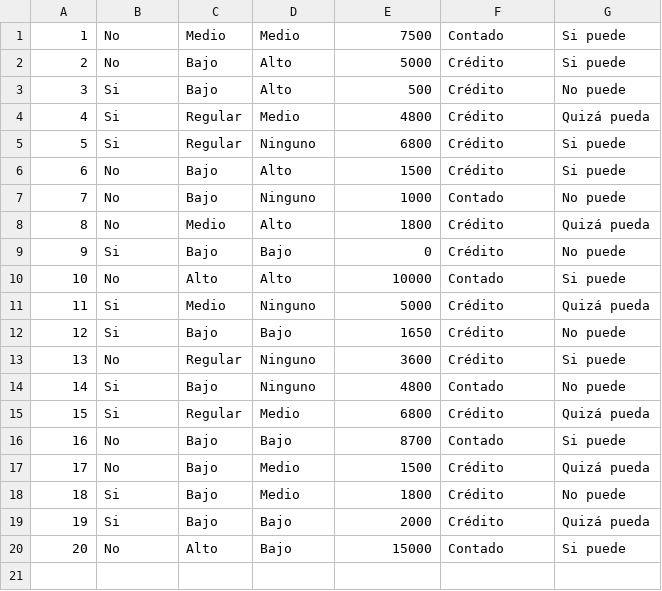
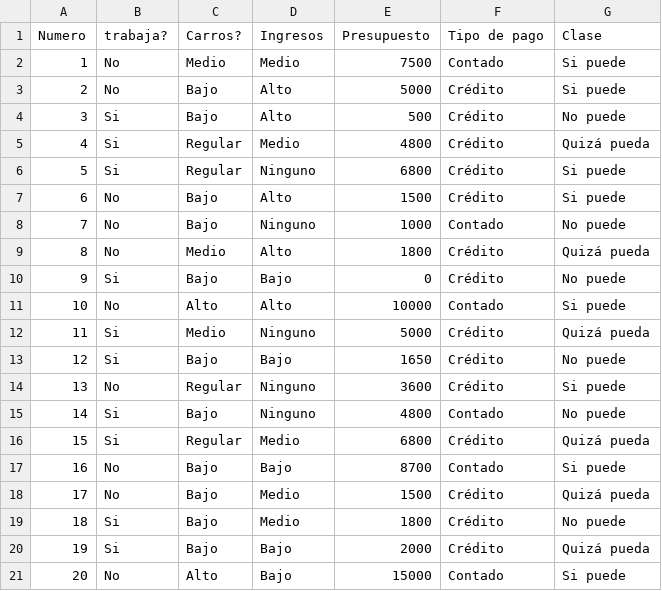
Before and after one commit to AllanCastro24/SDD, a CSV file: dataset.csv, drawn as a sheet; the diff names each change by its address in the sheet, - before the commit and + after, or states it on an @@ line.

Commit message:
obtener el numero de columnas automáticamente, y los encabezados

```diff
--- a/dataset.csv
+++ b/dataset.csv
+row 1: Numero | trabaja? | Carros? | Ingresos | Presupuesto | Tipo de pago | Clase
```
Also changed, not shown: 8 other files.
